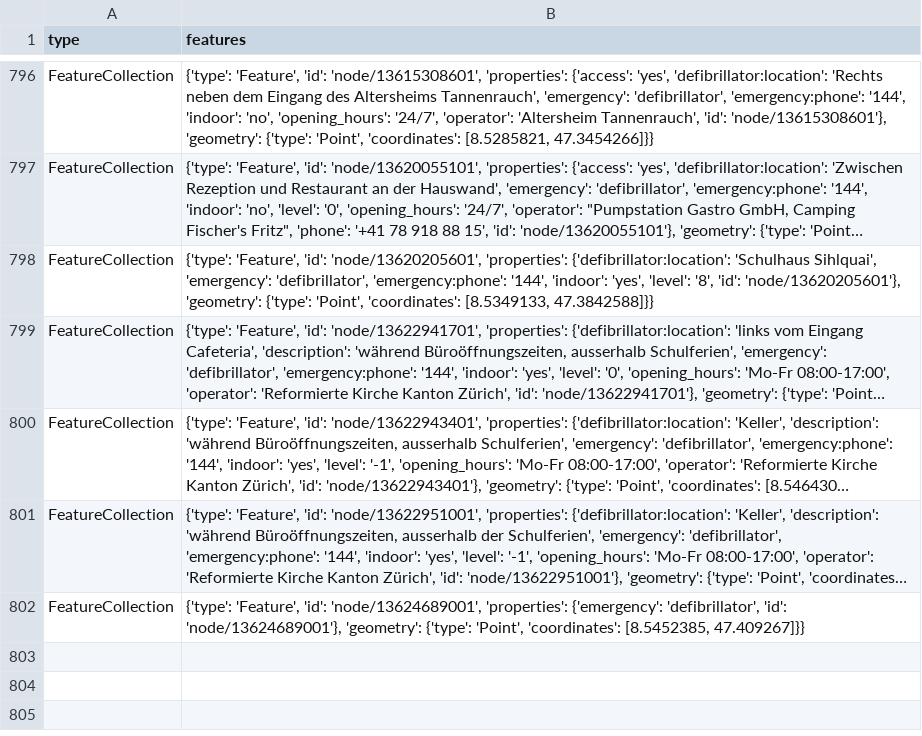
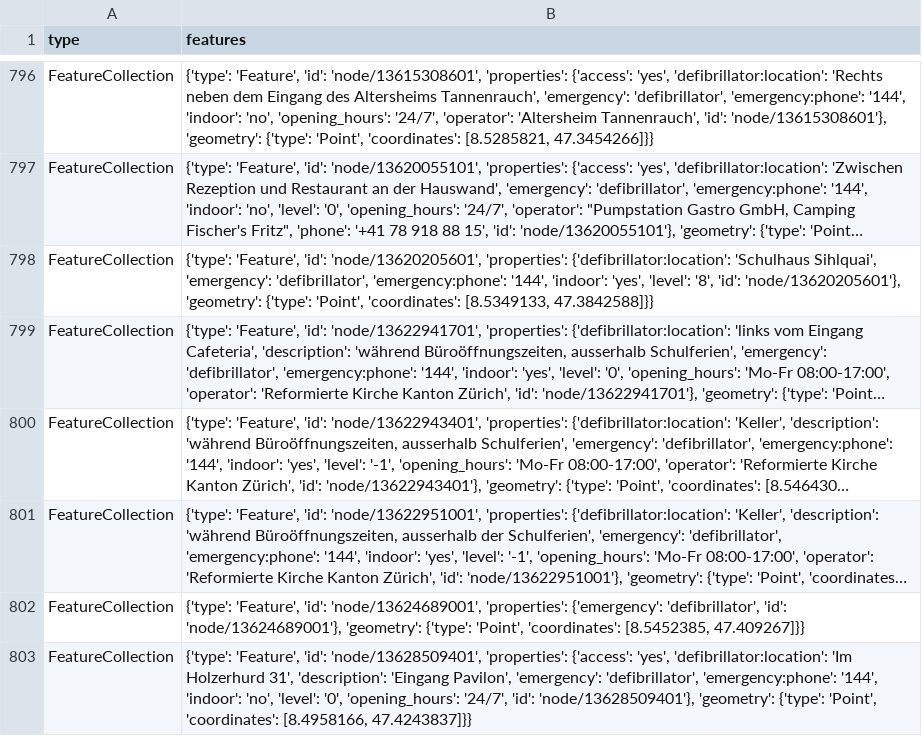
Before and after one commit to Vento-Nuenenen/defi_data, a CSV file: data/csv/defis_stadt_zh.csv, drawn as a sheet; only a part is shown, gaps mark what is left out; long unchanged cells end in …; the diff names each change by its address in the sheet, - before the commit and + after, or states it on an @@ line.

```diff
--- a/data/csv/defis_stadt_zh.csv
+++ b/data/csv/defis_stadt_zh.csv
+row 803: FeatureCollection | {'type': 'Feature', 'id': 'node/13628509401', 'properties': {'access': 'yes', 'defibrillator:location': 'Im Holzerhurd 31', 'description': 'Eingang Pavilon', 'emergency': 'defibrillator', 'emergency:phone': '144', 'indoor': 'no', 'level': '0', 'opening_hours': '24/7', 'id': 'node/13628509401'}, 'geometry': {'type': 'Point', 'coordinates': [8.4958166, 47.4243837]}}
```
Also changed, not shown: data/csv/defis_kt_ag.csv, 5 other files.
